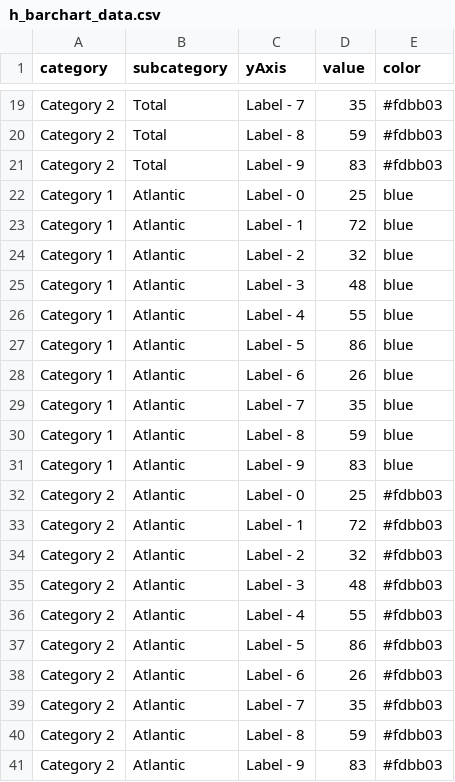
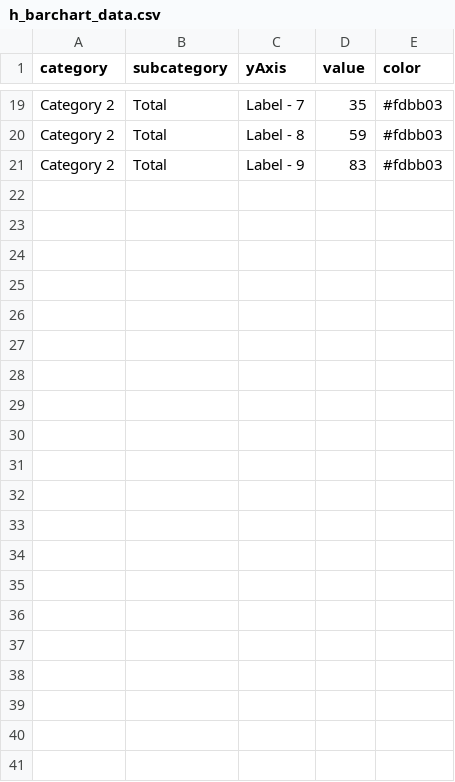
Before and after one commit to newtonlabs/d3-charts, a CSV file: app/data/h_barchart_data.csv, drawn as a sheet; only a part is shown, gaps mark what is left out; the diff names each change by its address in the sheet, - before the commit and + after, or states it on an @@ line.

```diff
--- a/app/data/h_barchart_data.csv
+++ b/app/data/h_barchart_data.csv
-row 22: Category 1 | Atlantic | Label - 0 | 25 | blue
-row 23: Category 1 | Atlantic | Label - 1 | 72 | blue
-row 24: Category 1 | Atlantic | Label - 2 | 32 | blue
-row 25: Category 1 | Atlantic | Label - 3 | 48 | blue
-row 26: Category 1 | Atlantic | Label - 4 | 55 | blue
-row 27: Category 1 | Atlantic | Label - 5 | 86 | blue
-row 28: Category 1 | Atlantic | Label - 6 | 26 | blue
-row 29: Category 1 | Atlantic | Label - 7 | 35 | blue
-row 30: Category 1 | Atlantic | Label - 8 | 59 | blue
-row 31: Category 1 | Atlantic | Label - 9 | 83 | blue
-row 32: Category 2 | Atlantic | Label - 0 | 25 | #fdbb03
-row 33: Category 2 | Atlantic | Label - 1 | 72 | #fdbb03
-row 34: Category 2 | Atlantic | Label - 2 | 32 | #fdbb03
-row 35: Category 2 | Atlantic | Label - 3 | 48 | #fdbb03
-row 36: Category 2 | Atlantic | Label - 4 | 55 | #fdbb03
-row 37: Category 2 | Atlantic | Label - 5 | 86 | #fdbb03
-row 38: Category 2 | Atlantic | Label - 6 | 26 | #fdbb03
-row 39: Category 2 | Atlantic | Label - 7 | 35 | #fdbb03
-row 40: Category 2 | Atlantic | Label - 8 | 59 | #fdbb03
-row 41: Category 2 | Atlantic | Label - 9 | 83 | #fdbb03
```
Also changed, not shown: 3 other files.
